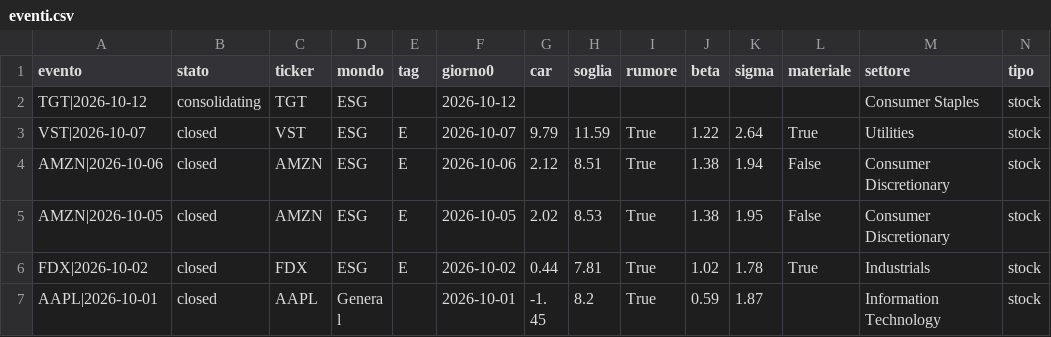
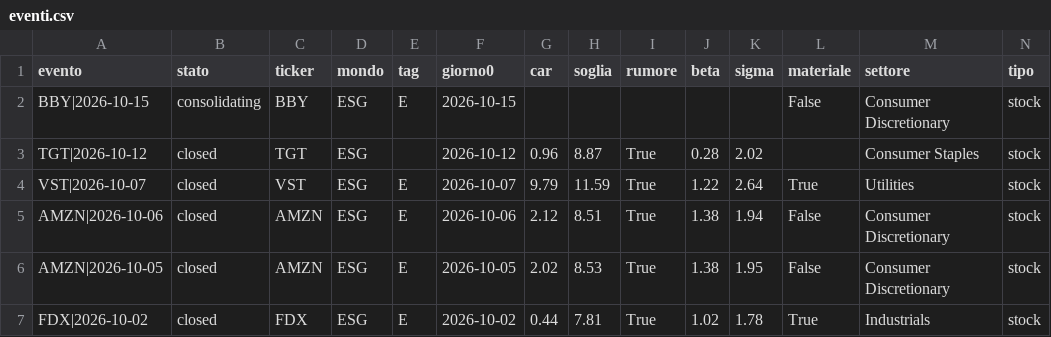
Before and after one commit to carlospinetto99/news-impact-tracker, a CSV file: eventi.csv, drawn as a sheet; only a part is shown; the shorter side is filled out with more unchanged rows; addresses are those after the commit; rows hold the shown columns only; the diff names each change by its address in the sheet, - before the commit and + after, or states it on an @@ line.

```diff
--- a/eventi.csv
+++ b/eventi.csv
+row 2: BBY|2026-10-15 | consolidating | BBY | ESG | E | 2026-10-15 |  |  |  |  |  | False | Consumer Discretionary | stock
-B3 (stato): consolidating
+B3 (stato): closed
-G3 (car): (empty)
+G3 (car): 0.96
-H3 (soglia): (empty)
+H3 (soglia): 8.87
-I3 (rumore): (empty)
+I3 (rumore): True
-J3 (beta): (empty)
+J3 (beta): 0.28
-K3 (sigma): (empty)
+K3 (sigma): 2.02
```
Also changed, not shown: 5 other files.
